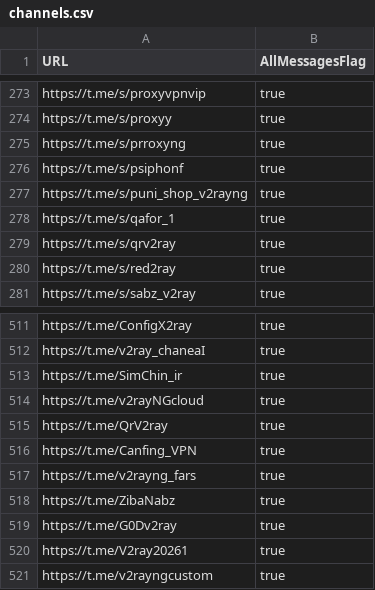
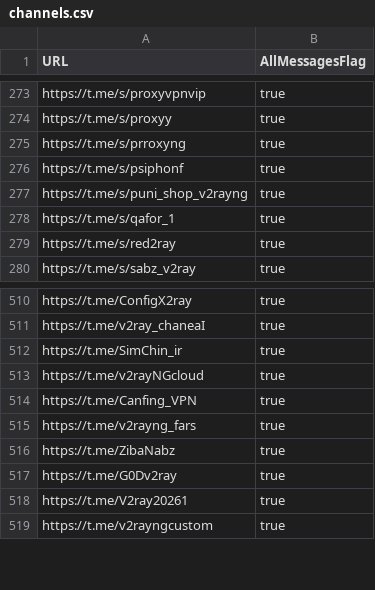
Before and after one commit to sakha1370/V2rayCollector, a CSV file: channels.csv, drawn as a sheet; only a part is shown, gaps mark what is left out.

```diff
--- a/channels.csv
+++ b/channels.csv
@@ -278,3 +278,2 @@ https://t.me/s/puni_shop_v2rayng,true
 https://t.me/s/qafor_1,true
-https://t.me/s/qrv2ray,true
 https://t.me/s/red2ray,true
@@ -514,3 +513,2 @@ https://t.me/SimChin_ir,true
 https://t.me/v2rayNGcloud,true
-https://t.me/QrV2ray,true
 https://t.me/Canfing_VPN,true
```
Also changed, not shown: 8 other files.
